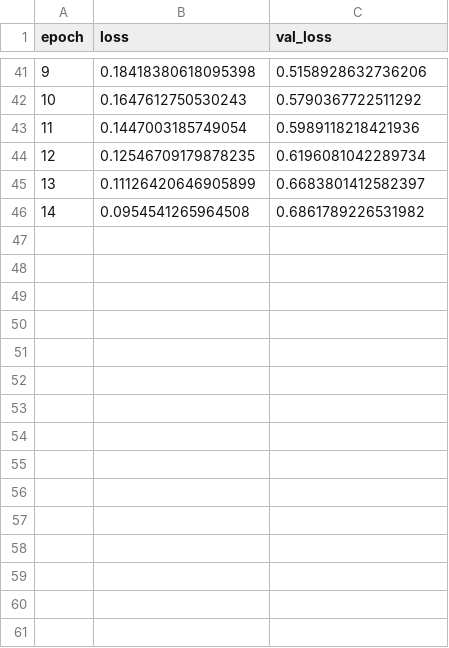
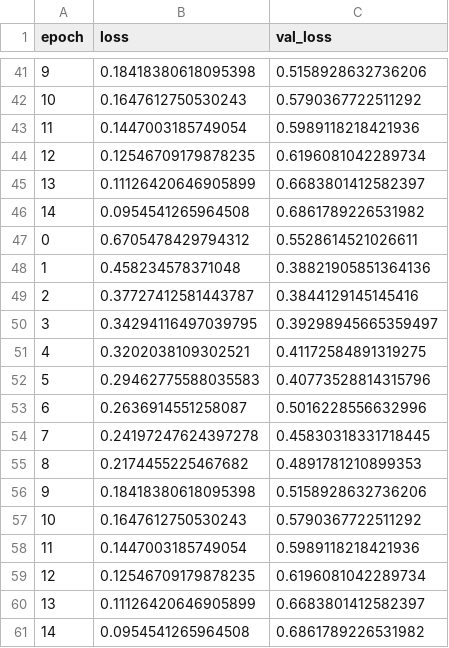
Before and after one commit to Tianze-Chen819/deeplearning-of-polya, a CSV file: model.history.sample_2.csv, drawn as a sheet; only a part is shown, gaps mark what is left out; the diff names each change by its address in the sheet, - before the commit and + after, or states it on an @@ line.

```diff
--- a/model.history.sample_2.csv
+++ b/model.history.sample_2.csv
+row 47: 0 | 0.6705478429794312 | 0.5528614521026611
+row 48: 1 | 0.458234578371048 | 0.38821905851364136
+row 49: 2 | 0.37727412581443787 | 0.3844129145145416
+row 50: 3 | 0.34294116497039795 | 0.39298945665359497
+row 51: 4 | 0.3202038109302521 | 0.41172584891319275
+row 52: 5 | 0.29462775588035583 | 0.40773528814315796
+row 53: 6 | 0.2636914551258087 | 0.5016228556632996
+row 54: 7 | 0.24197247624397278 | 0.45830318331718445
+row 55: 8 | 0.2174455225467682 | 0.4891781210899353
+row 56: 9 | 0.18418380618095398 | 0.5158928632736206
+row 57: 10 | 0.1647612750530243 | 0.5790367722511292
+row 58: 11 | 0.1447003185749054 | 0.5989118218421936
+row 59: 12 | 0.12546709179878235 | 0.6196081042289734
+row 60: 13 | 0.11126420646905899 | 0.6683801412582397
+row 61: 14 | 0.0954541265964508 | 0.6861789226531982
```
Also changed, not shown: model.history.sample_0.csv, model.history.sample_1.csv, 9 other files.
